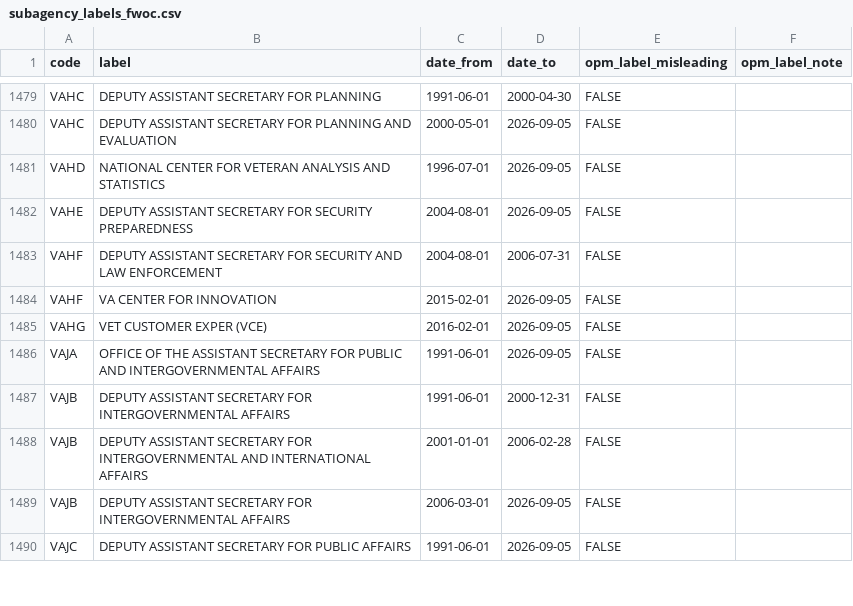
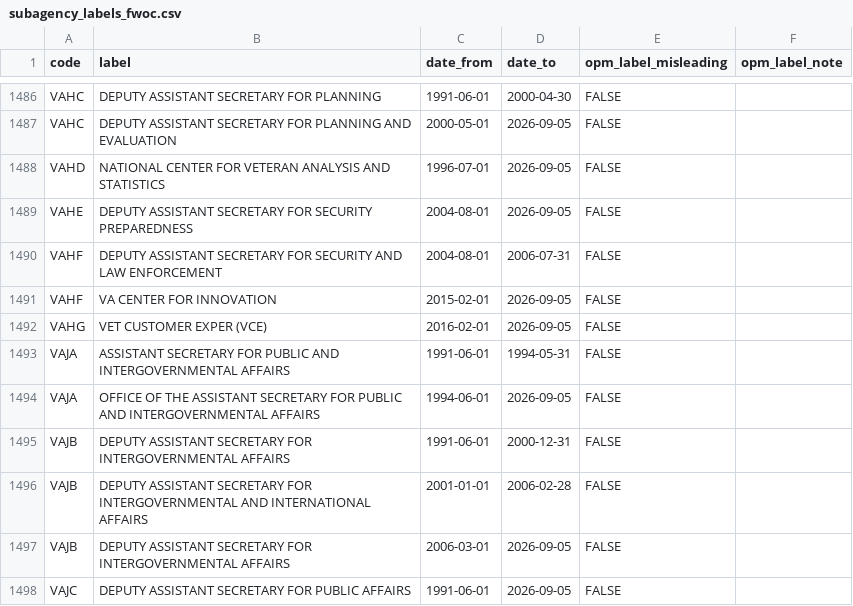
Before and after one commit to georgetown-mdi/FWOC, a CSV file: metadata/labels/subagency_labels_fwoc.csv, drawn as a sheet; only a part is shown, gaps mark what is left out; the diff covers the shown part only.

```diff
--- a/metadata/labels/subagency_labels_fwoc.csv
+++ b/metadata/labels/subagency_labels_fwoc.csv
@@ -1485,3 +1492,4 @@ VAHF,VA CENTER FOR INNOVATION,2015-02-01,2026-09-05,FALSE,
 VAHG,VET CUSTOMER EXPER (VCE),2016-02-01,2026-09-05,FALSE,
-VAJA,OFFICE OF THE ASSISTANT SECRETARY FOR PUBLIC AND INTERGOVERNMENTAL AFFAIRS,1991-06-01,2026-09-05,FALSE,
+VAJA,ASSISTANT SECRETARY FOR PUBLIC AND INTERGOVERNMENTAL AFFAIRS,1991-06-01,1994-05-31,FALSE,
+VAJA,OFFICE OF THE ASSISTANT SECRETARY FOR PUBLIC AND INTERGOVERNMENTAL AFFAIRS,1994-06-01,2026-09-05,FALSE,
 VAJB,DEPUTY ASSISTANT SECRETARY FOR INTERGOVERNMENTAL AFFAIRS,1991-06-01,2000-12-31,FALSE,
```
Also changed, not shown: 8 added rows and 20 edited cells elsewhere in this file, metadata/codebook/opm_fwoc_differences.csv, metadata/labels/fwoc_ship/nominal_events.csv, 1 other file.
